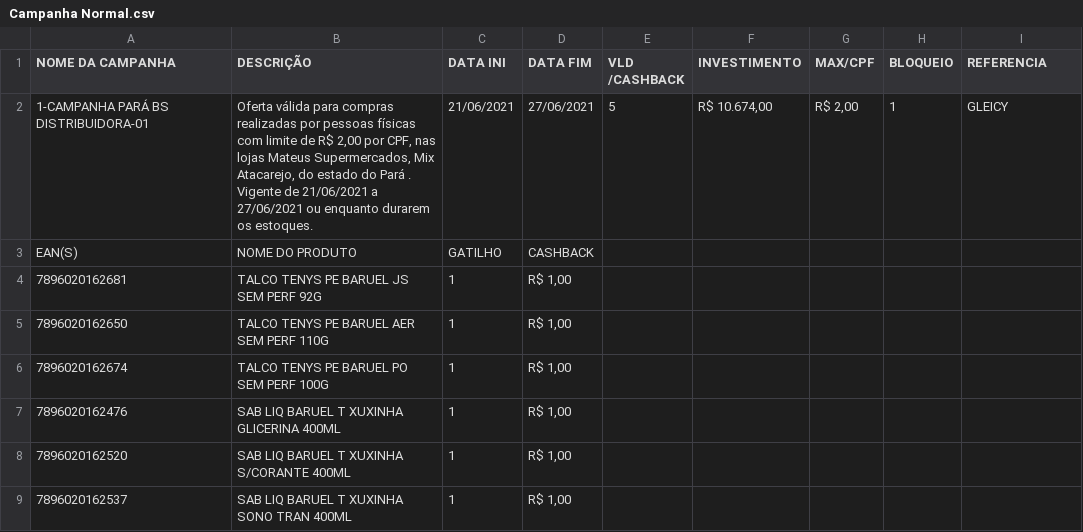
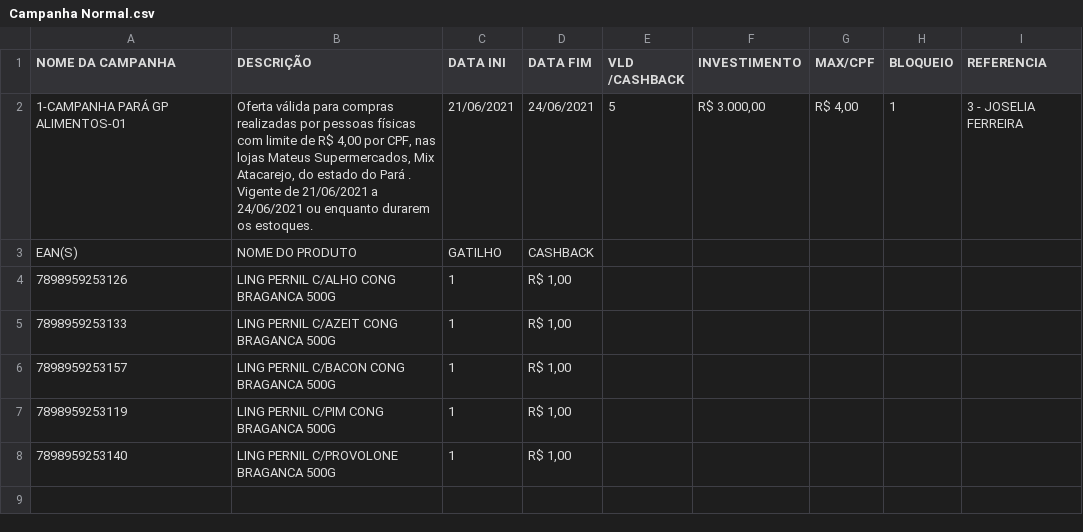
Before and after one commit to juniorHotes/Mateus_Mais, a CSV file: Campanha Normal.csv, drawn as a sheet.

```diff
--- a/Campanha Normal.csv
+++ b/Campanha Normal.csv
@@ -1,9 +1,8 @@
 NOME DA CAMPANHA;DESCRIÇÃO;DATA INI;DATA FIM;VLD /CASHBACK;INVESTIMENTO;MAX/CPF;BLOQUEIO;REFERENCIA
-1-CAMPANHA PARÁ BS DISTRIBUIDORA-01;Oferta válida para compras realizadas por pessoas físicas com limite de R$ 2,00 por CPF, nas lojas Mateus Supermercados, Mix Atacarejo, do estado do Pará . Vigente de 21/06/2021 a 27/06/2021 ou enquanto durarem os estoques.;21/06/2021;27/06/2021;5;R$ 10.674,00;R$ 2,00;1;GLEICY
+1-CAMPANHA PARÁ GP ALIMENTOS-01;Oferta válida para compras realizadas por pessoas físicas com limite de R$ 4,00 por CPF, nas lojas Mateus Supermercados, Mix Atacarejo, do estado do Pará . Vigente de 21/06/2021 a 24/06/2021 ou enquanto durarem os estoques.;21/06/2021;24/06/2021;5;R$ 3.000,00;R$ 4,00;1;3 - JOSELIA FERREIRA
 EAN(S);NOME DO PRODUTO ;GATILHO;CASHBACK;;;;;
-7896020162681;TALCO TENYS PE BARUEL JS SEM PERF 92G; 1 ; R$ 1,00 ;;;;;
-7896020162650;TALCO TENYS PE BARUEL AER SEM PERF 110G; 1 ; R$ 1,00 ;;;;;
-7896020162674;TALCO TENYS PE BARUEL PO SEM PERF 100G; 1 ; R$ 1,00 ;;;;;
-7896020162476;SAB LIQ BARUEL T XUXINHA GLICERINA 400ML; 1 ; R$ 1,00 ;;;;;
-7896020162520;SAB LIQ BARUEL T XUXINHA S/CORANTE 400ML; 1 ; R$ 1,00 ;;;;;
-7896020162537;SAB LIQ BARUEL T XUXINHA SONO TRAN 400ML; 1 ; R$ 1,00 ;;;;;
+7898959253126;LING PERNIL C/ALHO CONG BRAGANCA 500G;1; R$ 1,00 ;;;;;
+7898959253133;LING PERNIL C/AZEIT CONG BRAGANCA 500G;1; R$ 1,00 ;;;;;
+7898959253157;LING PERNIL C/BACON CONG BRAGANCA 500G;1; R$ 1,00 ;;;;;
+7898959253119;LING PERNIL C/PIM CONG BRAGANCA 500G;1; R$ 1,00 ;;;;;
+7898959253140;LING PERNIL C/PROVOLONE BRAGANCA 500G;1; R$ 1,00 ;;;;;
```
Also changed, not shown: 1 other file.
